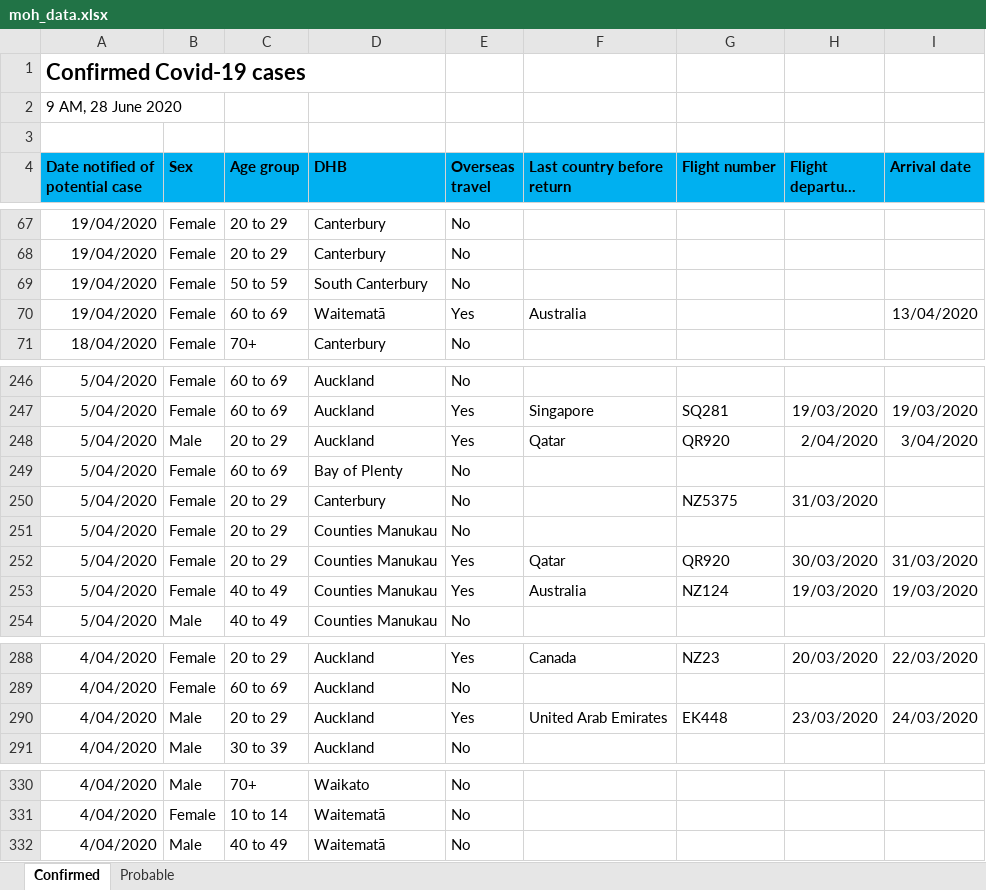
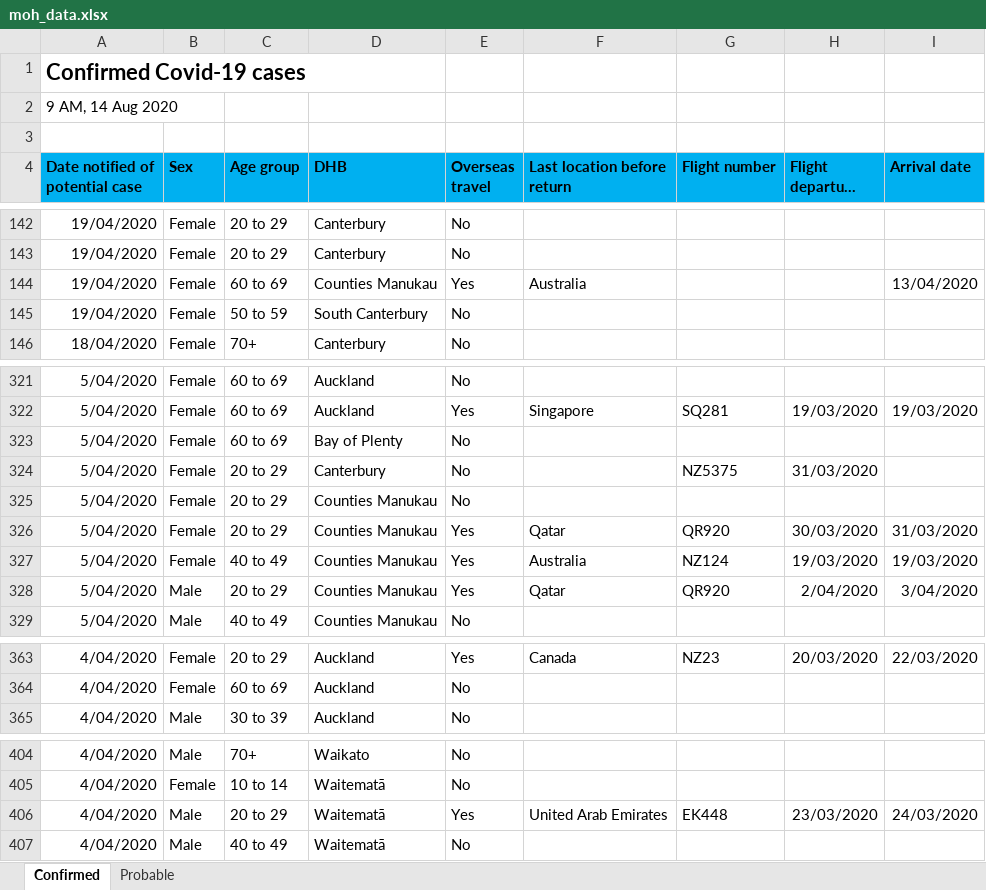
Before and after one commit to MattSkiff/covid19_nz_data, an Excel workbook: moh_data.xlsx, sheet Confirmed, drawn as a sheet; only a part is shown, gaps mark what is left out; long unchanged cells end in …; values as stored, in another font and other column widths than the file's, no borders; removed rows and columns are numbered as before the commit, all else as after; the diff covers the shown part only; the diff names each change by its address in the sheet, - before the commit and + after, or states it on an @@ line.

```diff
--- a/moh_data.xlsx (sheet Confirmed)
+++ b/moh_data.xlsx (sheet Confirmed)
-A2 (Date notified of potential case): 9 AM, 28 June 2020
+A2 (Date notified of potential case): 9 AM, 14 Aug 2020
-F4: Last country before return
+F4: Last location before return
+row 144: 19/04/2020 | Female | 60 to 69 | Counties Manukau | Yes | Australia |  |  | 13/04/2020
-row 70: 19/04/2020 | Female | 60 to 69 | Waitematā | Yes | Australia |  |  | 13/04/2020
-row 248: 5/04/2020 | Male | 20 to 29 | Auckland | Yes | Qatar | QR920 | 2/04/2020 | 3/04/2020
+row 328: 5/04/2020 | Male | 20 to 29 | Counties Manukau | Yes | Qatar | QR920 | 2/04/2020 | 3/04/2020
-row 290: 4/04/2020 | Male | 20 to 29 | Auckland | Yes | United Arab Emirates | EK448 | 23/03/2020 | 24/03/2020
+row 406: 4/04/2020 | Male | 20 to 29 | Waitematā | Yes | United Arab Emirates | EK448 | 23/03/2020 | 24/03/2020
```
Also changed, not shown: 79 added rows, 4 removed rows and 53 edited cells elsewhere in this sheet, sheet Probable, 3 other files.
